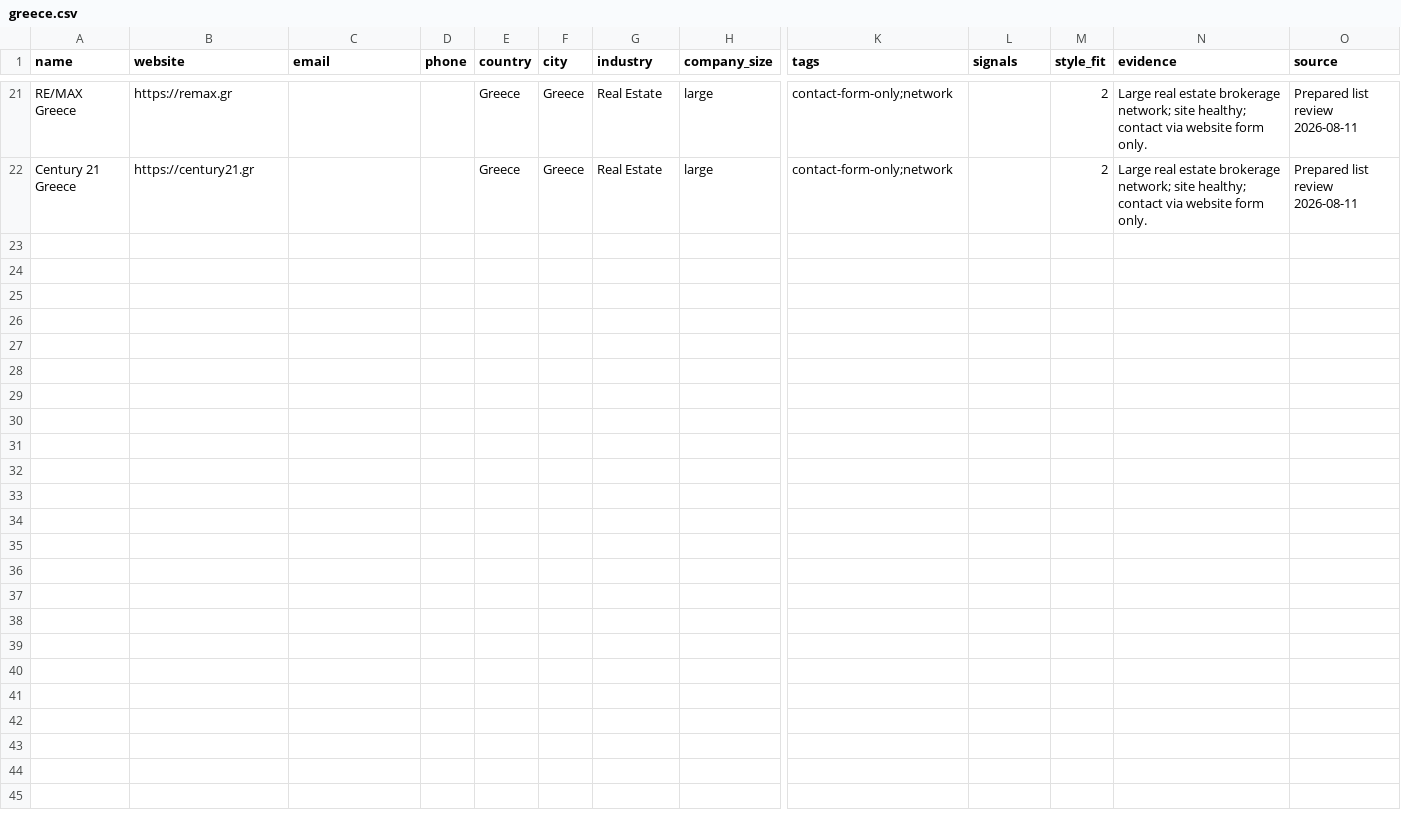
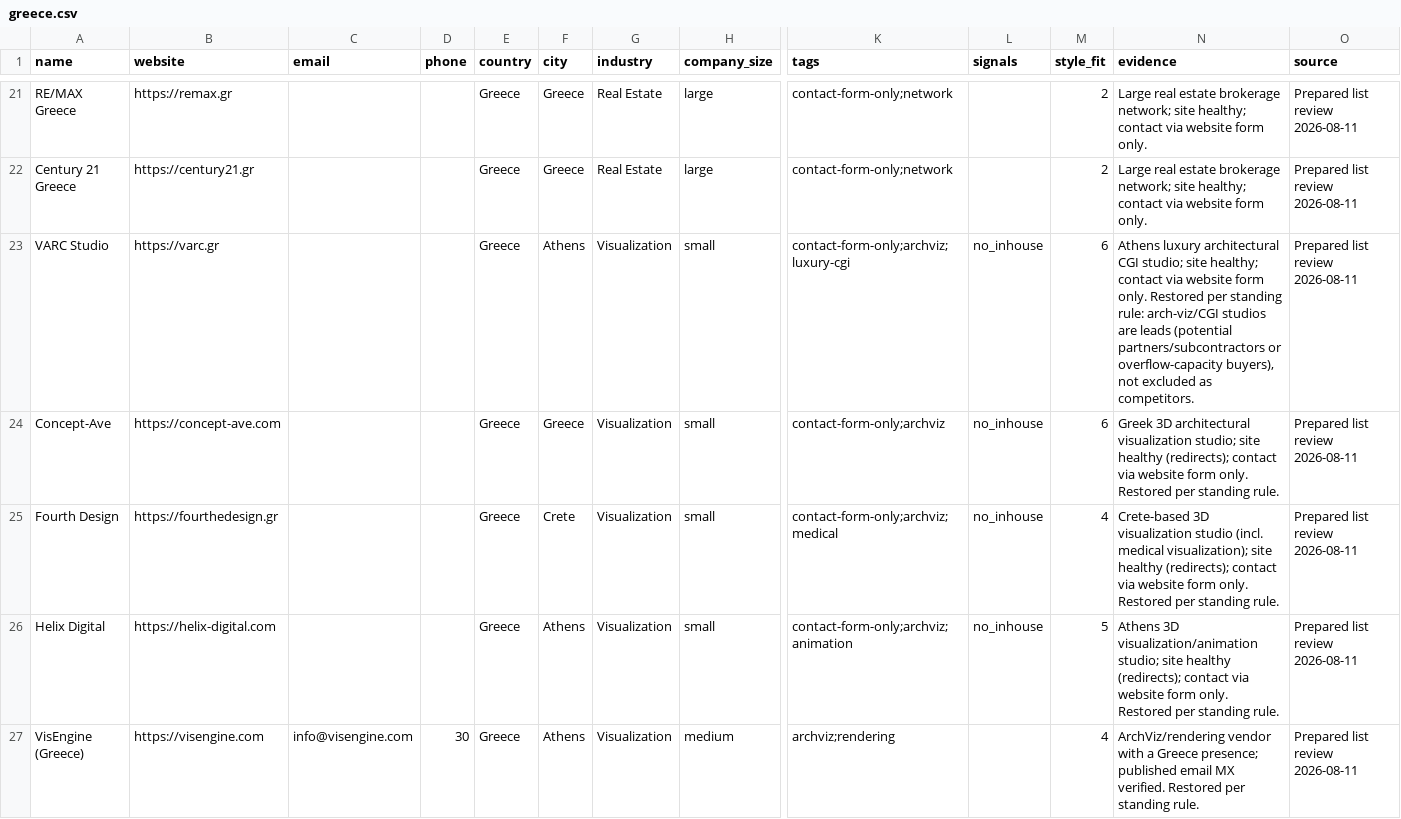
Before and after one commit to miladrostami9999-source/Archon, a CSV file: leads/greece.csv, drawn as a sheet; only a part is shown, gaps mark what is left out; rows hold the shown columns only; the diff names each change by its address in the sheet, - before the commit and + after, or states it on an @@ line.

```diff
--- a/leads/greece.csv
+++ b/leads/greece.csv
+row 23: VARC Studio | https://varc.gr |  |  | Greece | Athens | Visualization | small | contact-form-only;archviz;luxury-cgi | no_inhouse | 6 | Athens luxury architectural CGI studio; site healthy; contact via website form only. Restored per standing rule: arch-viz/CGI studios are leads (potential partners/subcontractors or overflow-capacity buyers), not excluded as competitors. | Prepared list review 2026-08-11
+row 24: Concept-Ave | https://concept-ave.com |  |  | Greece | Greece | Visualization | small | contact-form-only;archviz | no_inhouse | 6 | Greek 3D architectural visualization studio; site healthy (redirects); contact via website form only. Restored per standing rule. | Prepared list review 2026-08-11
+row 25: Fourth Design | https://fourthedesign.gr |  |  | Greece | Crete | Visualization | small | contact-form-only;archviz;medical | no_inhouse | 4 | Crete-based 3D visualization studio (incl. medical visualization); site healthy (redirects); contact via website form only. Restored per standing rule. | Prepared list review 2026-08-11
+row 26: Helix Digital | https://helix-digital.com |  |  | Greece | Athens | Visualization | small | contact-form-only;archviz;animation | no_inhouse | 5 | Athens 3D visualization/animation studio; site healthy (redirects); contact via website form only. Restored per standing rule. | Prepared list review 2026-08-11
+row 27: VisEngine (Greece) | https://visengine.com | info@visengine.com | 30 | Greece | Athens | Visualization | medium | archviz;rendering |  | 4 | ArchViz/rendering vendor with a Greece presence; published email MX verified. Restored per standing rule. | Prepared list review 2026-08-11
```
Also changed, not shown: leads/bulgaria.csv, leads/croatia.csv, 2 other files.
